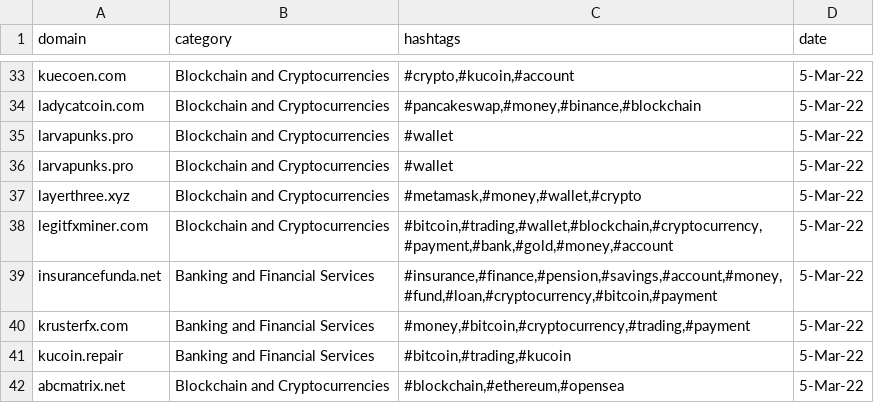
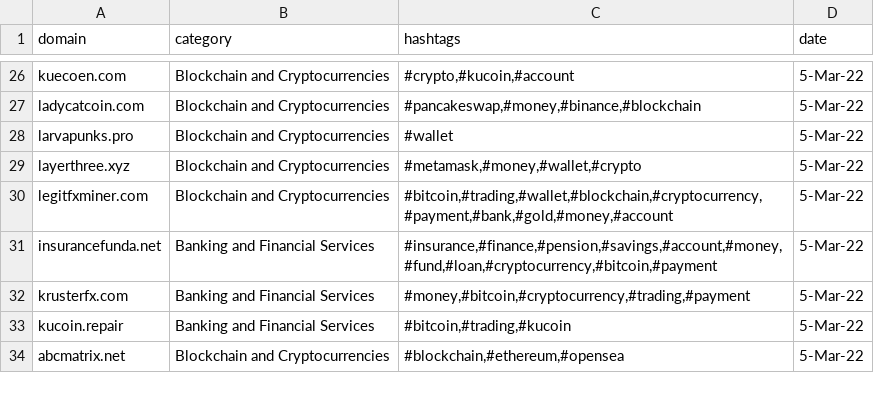
Before and after one commit to krdinal/CryptoFraud, a CSV file: krdinal_cryptofraud.csv, drawn as a sheet; only a part is shown, gaps mark what is left out; the diff covers the shown part only.

```diff
--- a/krdinal_cryptofraud.csv
+++ b/krdinal_cryptofraud.csv
@@ -34,3 +27,2 @@ kuecoen.com,Blockchain and Cryptocurrencies,"#crypto,#kucoin,#account",5-Mar-22
 ladycatcoin.com,Blockchain and Cryptocurrencies,"#pancakeswap,#money,#binance,#blockchain",5-Mar-22
-larvapunks.pro,Blockchain and Cryptocurrencies,#wallet,5-Mar-22
 larvapunks.pro,Blockchain and Cryptocurrencies,#wallet,5-Mar-22
```
Also changed, not shown: 21 removed rows elsewhere in this file.
